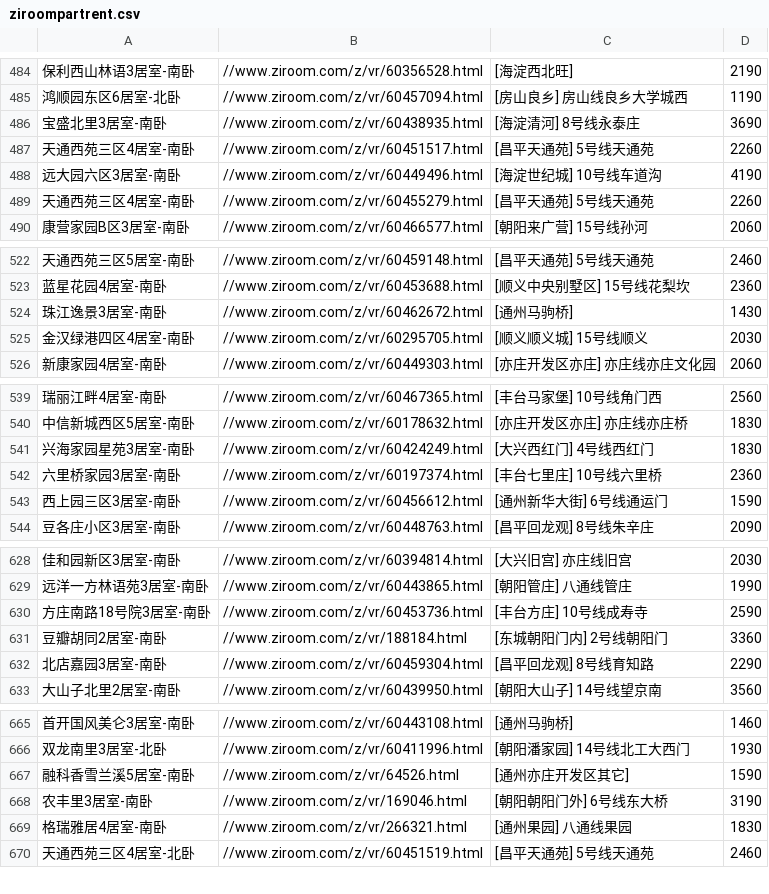
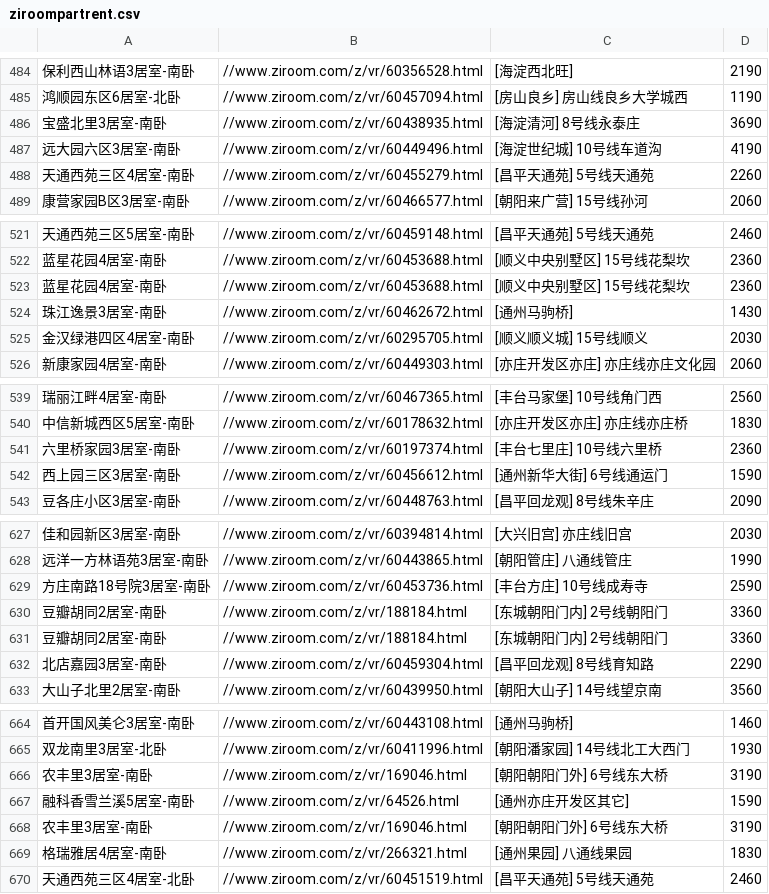
Before and after one commit to fruitstar/jianli, a CSV file: graduation/rent/ziroompartrent.csv, drawn as a sheet; only a part is shown, gaps mark what is left out; removed rows and columns are numbered as before the commit, all else as after; the diff covers the shown part only; the diff names each change by its address in the sheet, - before the commit and + after, or states it on an @@ line.

```diff
--- a/graduation/rent/ziroompartrent.csv
+++ b/graduation/rent/ziroompartrent.csv
-row 487: 天通西苑三区4居室-南卧 | //www.ziroom.com/z/vr/60451517.html | [昌平天通苑] 5号线天通苑 | 2260
+row 523: 蓝星花园4居室-南卧 | //www.ziroom.com/z/vr/60453688.html | [顺义中央别墅区] 15号线花梨坎 | 2360
-row 541: 兴海家园星苑3居室-南卧 | //www.ziroom.com/z/vr/60424249.html | [大兴西红门] 4号线西红门 | 1830
+row 631: 豆瓣胡同2居室-南卧 | //www.ziroom.com/z/vr/188184.html | [东城朝阳门内] 2号线朝阳门 | 3360
+row 666: 农丰里3居室-南卧 | //www.ziroom.com/z/vr/169046.html | [朝阳朝阳门外] 6号线东大桥 | 3190
```
Also changed, not shown: 13 added rows, 14 removed rows, 4 moved rows and 1 edited cell elsewhere in this file, graduation/rent/ziroomwholerent.csv, 21 other files.
